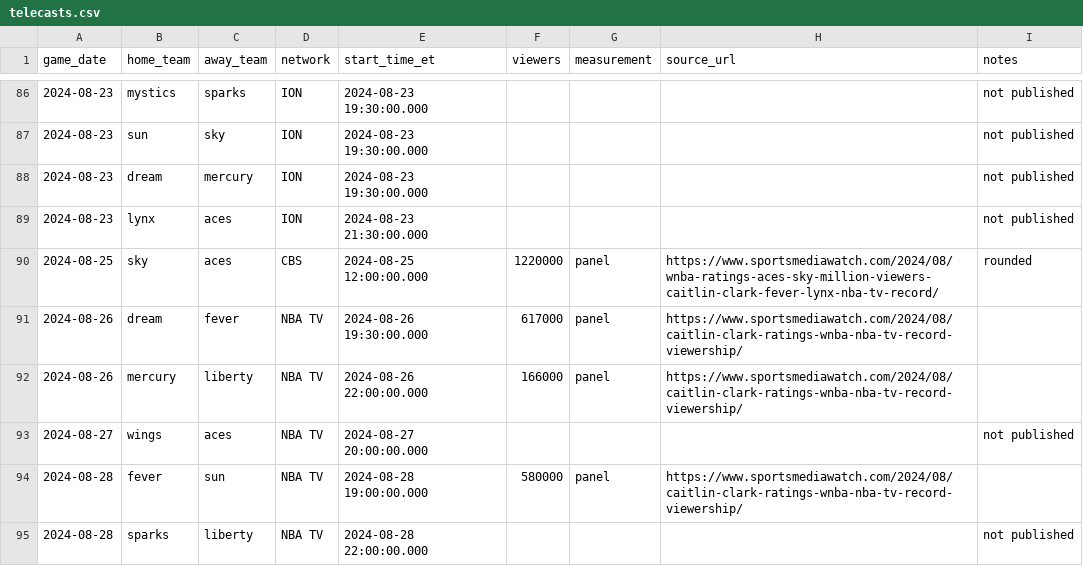
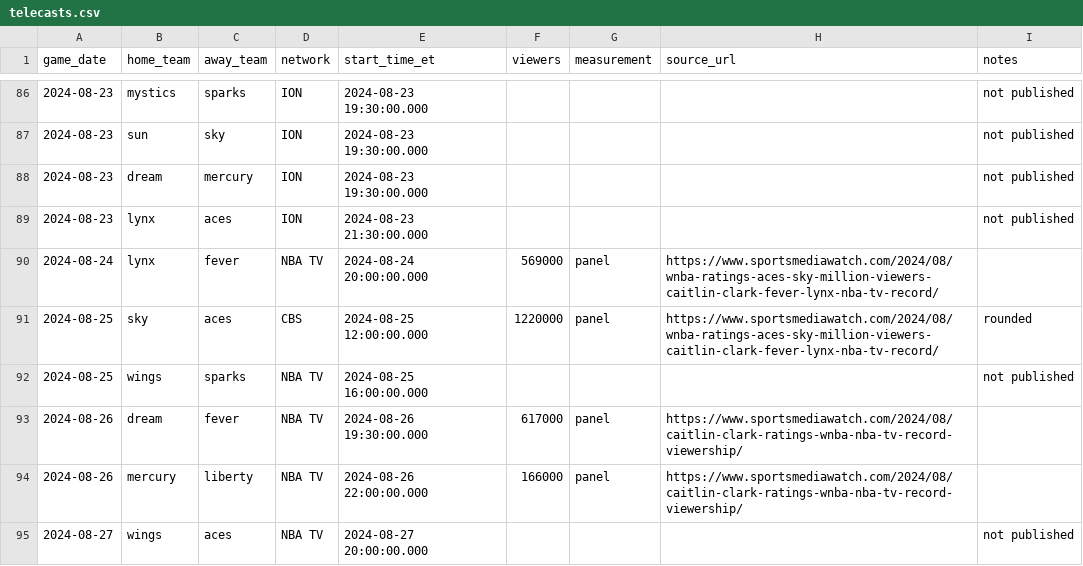
Before and after one commit to amitp13/WNBA-viewership-analysis, a CSV file: wnba_dbt/seeds/telecasts.csv, drawn as a sheet; only a part is shown, gaps mark what is left out; the shorter side is filled out with more unchanged rows.

Commit message:
Add two missing 2024 NBA TV games to telecasts.csv

```diff
--- a/wnba_dbt/seeds/telecasts.csv
+++ b/wnba_dbt/seeds/telecasts.csv
@@ -89,3 +89,5 @@ game_date,home_team,away_team,network,start_time_et,viewers,measurement,source_u
 2024-08-23,lynx,aces,ION,2024-08-23 21:30:00.000,,,,not published
+2024-08-24,lynx,fever,NBA TV,2024-08-24 20:00:00.000,569000,panel,https://www.sportsmediawatch.com/2024/08/wnba-ratings-aces-sky-million-viewers-caitlin-clark-fever-lynx-nba-tv-record/,
 2024-08-25,sky,aces,CBS,2024-08-25 12:00:00.000,1220000,panel,https://www.sportsmediawatch.com/2024/08/wnba-ratings-aces-sky-million-viewers-caitlin-clark-fever-lynx-nba-tv-record/,rounded
+2024-08-25,wings,sparks,NBA TV,2024-08-25 16:00:00.000,,,,not published
 2024-08-26,dream,fever,NBA TV,2024-08-26 19:30:00.000,617000,panel,https://www.sportsmediawatch.com/2024/08/caitlin-clark-ratings-wnba-nba-tv-record-viewership/,
```
Also changed, not shown: 1 other file.
